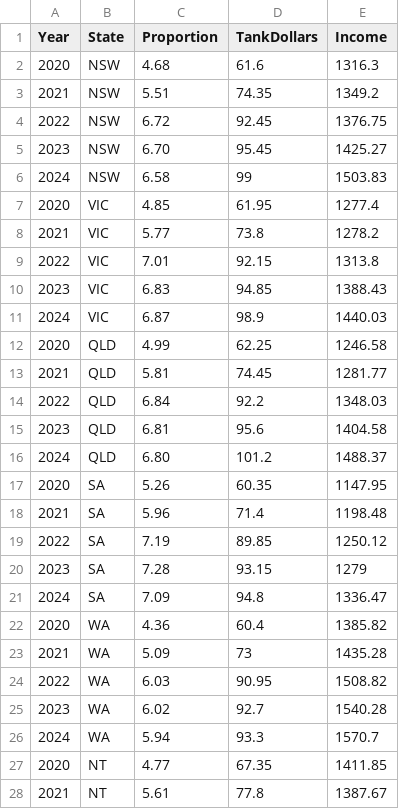
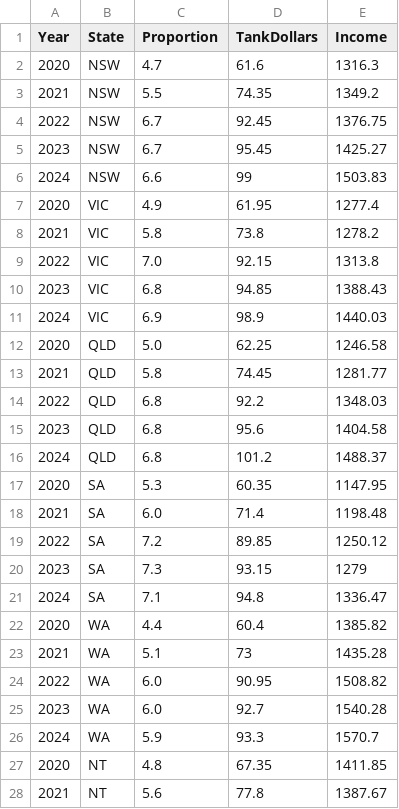
Before and after one commit to msul0022/3179, a CSV file: Vis2/PetrolProportion.csv, drawn as a sheet; only a part is shown; the diff covers the shown part only.

Commit message:
Update PetrolProportion.csv

```diff
--- a/Vis2/PetrolProportion.csv
+++ b/Vis2/PetrolProportion.csv
@@ -1,28 +1,28 @@
 Year,State,Proportion,TankDollars,Income
-2020,NSW,4.68,61.6,1316.3
-2021,NSW,5.51,74.35,1349.2
-2022,NSW,6.72,92.45,1376.75
-2023,NSW,6.70,95.45,1425.27
-2024,NSW,6.58,99,1503.83
-2020,VIC,4.85,61.95,1277.4
-2021,VIC,5.77,73.8,1278.2
-2022,VIC,7.01,92.15,1313.8
-2023,VIC,6.83,94.85,1388.43
-2024,VIC,6.87,98.9,1440.03
-2020,QLD,4.99,62.25,1246.58
-2021,QLD,5.81,74.45,1281.77
-2022,QLD,6.84,92.2,1348.03
-2023,QLD,6.81,95.6,1404.58
-2024,QLD,6.80,101.2,1488.37
-2020,SA,5.26,60.35,1147.95
-2021,SA,5.96,71.4,1198.48
-2022,SA,7.19,89.85,1250.12
-2023,SA,7.28,93.15,1279
-2024,SA,7.09,94.8,1336.47
-2020,WA,4.36,60.4,1385.82
-2021,WA,5.09,73,1435.28
-2022,WA,6.03,90.95,1508.82
-2023,WA,6.02,92.7,1540.28
-2024,WA,5.94,93.3,1570.7
-2020,NT,4.77,67.35,1411.85
-2021,NT,5.61,77.8,1387.67
+2020,NSW,4.7,61.6,1316.3
+2021,NSW,5.5,74.35,1349.2
+2022,NSW,6.7,92.45,1376.75
+2023,NSW,6.7,95.45,1425.27
+2024,NSW,6.6,99,1503.83
+2020,VIC,4.9,61.95,1277.4
+2021,VIC,5.8,73.8,1278.2
+2022,VIC,7.0,92.15,1313.8
+2023,VIC,6.8,94.85,1388.43
+2024,VIC,6.9,98.9,1440.03
+2020,QLD,5.0,62.25,1246.58
+2021,QLD,5.8,74.45,1281.77
+2022,QLD,6.8,92.2,1348.03
+2023,QLD,6.8,95.6,1404.58
+2024,QLD,6.8,101.2,1488.37
+2020,SA,5.3,60.35,1147.95
+2021,SA,6.0,71.4,1198.48
+2022,SA,7.2,89.85,1250.12
+2023,SA,7.3,93.15,1279
+2024,SA,7.1,94.8,1336.47
+2020,WA,4.4,60.4,1385.82
+2021,WA,5.1,73,1435.28
+2022,WA,6.0,90.95,1508.82
+2023,WA,6.0,92.7,1540.28
+2024,WA,5.9,93.3,1570.7
+2020,NT,4.8,67.35,1411.85
+2021,NT,5.6,77.8,1387.67
```
Also changed, not shown: 13 edited cells elsewhere in this file.
